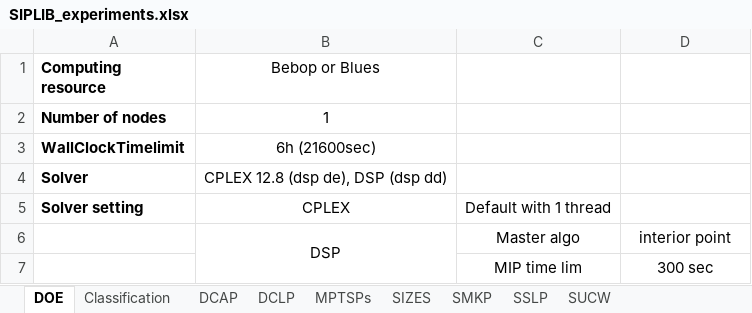
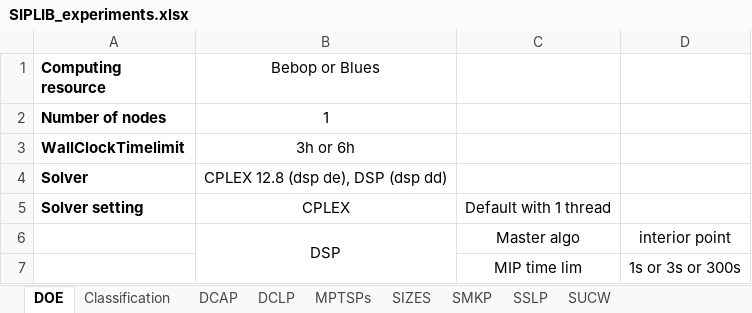
Before and after one commit to kibaekkim/SIPLIB.jl, an Excel workbook: experiment/SIPLIB_experiments.xlsx, sheet DOE, drawn as a sheet; values as stored, in another font and other column widths than the file's, no borders; the diff names each change by its address in the sheet, - before the commit and + after, or states it on an @@ line.

```diff
--- a/experiment/SIPLIB_experiments.xlsx (sheet DOE)
+++ b/experiment/SIPLIB_experiments.xlsx (sheet DOE)
-B3 (Bebop or Blues): 6h (21600sec)
+B3 (Bebop or Blues): 3h or 6h
-D7: 300 sec
+D7: 1s or 3s or 300s
```
Also changed, not shown: sheet MPTSPs, sheet SUCW, sheet SMKP, sheet Classification, charts or pictures, 9 other files.
